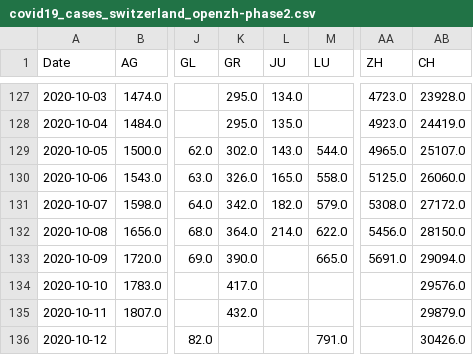
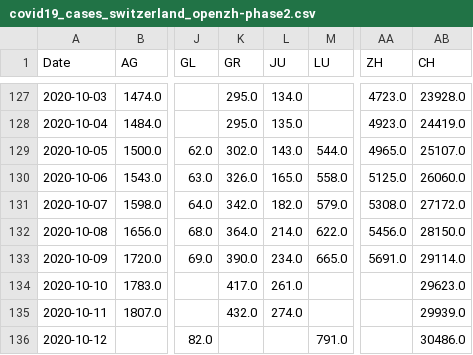
Before and after one commit to imsodin/covid19-cases-switzerland, a CSV file: covid19_cases_switzerland_openzh-phase2.csv, drawn as a sheet; only a part is shown, gaps mark what is left out; the diff names each change by its address in the sheet, - before the commit and + after, or states it on an @@ line.

```diff
--- a/covid19_cases_switzerland_openzh-phase2.csv
+++ b/covid19_cases_switzerland_openzh-phase2.csv
-L133 (JU): (empty)
+L133 (JU): 234.0
-AB133 (CH): 29094.0
+AB133 (CH): 29114.0
-L134 (JU): (empty)
+L134 (JU): 261.0
-AB134 (CH): 29576.0
+AB134 (CH): 29623.0
-L135 (JU): (empty)
+L135 (JU): 274.0
-AB135 (CH): 29879.0
+AB135 (CH): 29939.0
-AB136 (CH): 30426.0
+AB136 (CH): 30486.0
```
Also changed, not shown: covid19_cases_switzerland_openzh.csv, covid19_fatalities_switzerland_openzh-phase2.csv, 19 other files.
